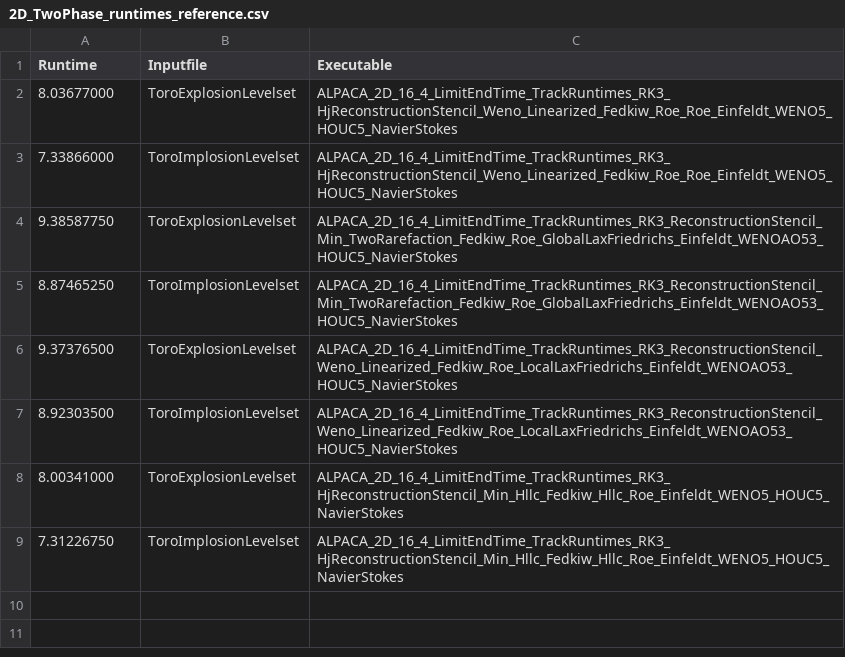
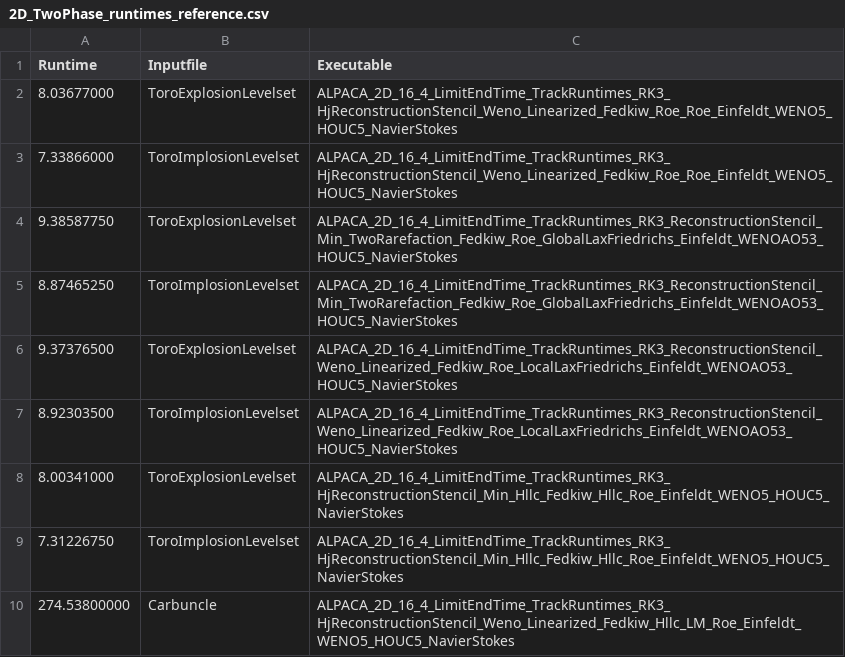
Before and after one commit to tumaer/ALPACA, a CSV file: testsuite/ReferenceValues/TwoPhase/2D_TwoPhase_runtimes_reference.csv, drawn as a sheet.

```diff
--- a/testsuite/ReferenceValues/TwoPhase/2D_TwoPhase_runtimes_reference.csv
+++ b/testsuite/ReferenceValues/TwoPhase/2D_TwoPhase_runtimes_reference.csv
@@ -9 +9,2 @@
      7.31226750,     ToroImplosionLevelset,                               ALPACA_2D_16_4_LimitEndTime_TrackRuntimes_RK3_HjReconstructionStencil_Min_Hllc_Fedkiw_Hllc_Roe_Einfeldt_WENO5_HOUC5_NavierStokes
+   274.53800000,                 Carbuncle,                     ALPACA_2D_16_4_LimitEndTime_TrackRuntimes_RK3_HjReconstructionStencil_Weno_Linearized_Fedkiw_Hllc_LM_Roe_Einfeldt_WENO5_HOUC5_NavierStokes
```
Also changed, not shown: testsuite/ReferenceValues/TwoPhase/2D_TwoPhase_executables_reference.csv, 9 other files.
